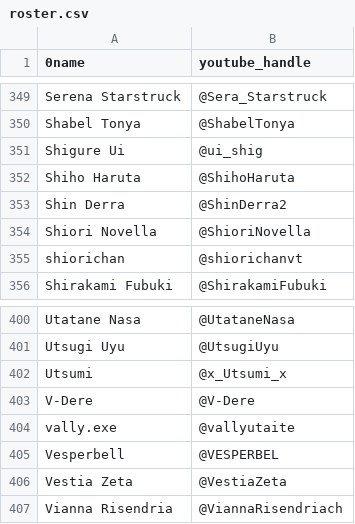
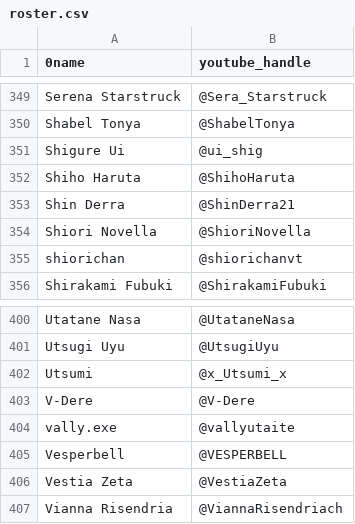
Before and after one commit to vtunefm/vtuber-charts, a CSV file: roster.csv, drawn as a sheet; only a part is shown, gaps mark what is left out.

Commit message:
Update roster.csv

```diff
--- a/roster.csv
+++ b/roster.csv
@@ -352,3 +352,3 @@ Shigure Ui,@ui_shig
 Shiho Haruta,@ShihoHaruta
-Shin Derra,@ShinDerra2
+Shin Derra,@ShinDerra21
 Shiori Novella,@ShioriNovella
@@ -404,3 +404,3 @@ V-Dere,@V-Dere
 vally.exe,@vallyutaite
-Vesperbell,@VESPERBEL
+Vesperbell,@VESPERBELL
 Vestia Zeta,@VestiaZeta
```
